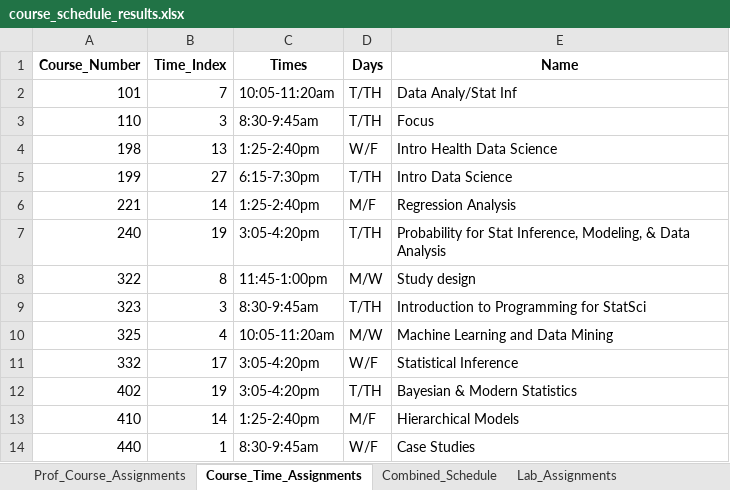
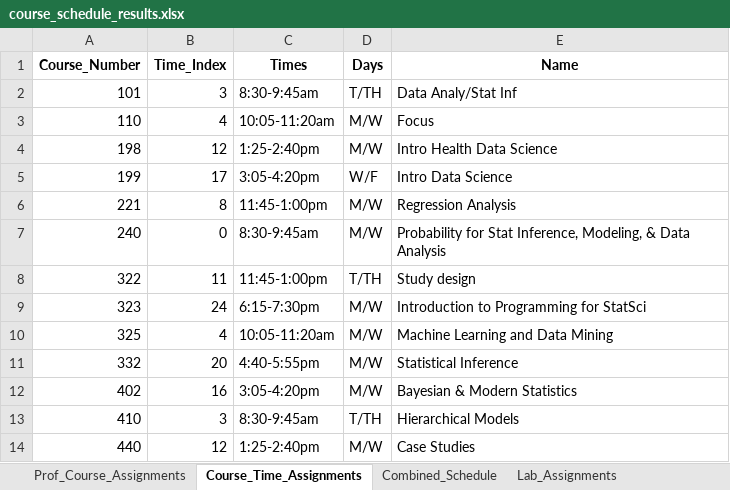
Before and after one commit to sttlchen/STA690-Final, an Excel workbook: course_schedule_results.xlsx, sheet Course_Time_Assignments, drawn as a sheet; only a part is shown; values as stored, in another font and other column widths than the file's, no borders; the diff covers the shown part only; the diff names each change by its address in the sheet, - before the commit and + after, or states it on an @@ line.

Commit message:
Added the 50% constraints for prime times and t/th.

```diff
--- a/course_schedule_results.xlsx (sheet Course_Time_Assignments)
+++ b/course_schedule_results.xlsx (sheet Course_Time_Assignments)
-B2 (Time_Index): 7
+B2 (Time_Index): 3
-C2 (Times): 10:05-11:20am
+C2 (Times): 8:30-9:45am
-B3 (Time_Index): 3
+B3 (Time_Index): 4
-C3 (Times): 8:30-9:45am
+C3 (Times): 10:05-11:20am
-D3 (Days): T/TH
+D3 (Days): M/W
-B4 (Time_Index): 13
+B4 (Time_Index): 12
-D4 (Days): W/F
+D4 (Days): M/W
-B5 (Time_Index): 27
+B5 (Time_Index): 17
-C5 (Times): 6:15-7:30pm
+C5 (Times): 3:05-4:20pm
-D5 (Days): T/TH
+D5 (Days): W/F
-B6 (Time_Index): 14
+B6 (Time_Index): 8
-C6 (Times): 1:25-2:40pm
+C6 (Times): 11:45-1:00pm
-D6 (Days): M/F
+D6 (Days): M/W
-B7 (Time_Index): 19
+B7 (Time_Index): 0
-C7 (Times): 3:05-4:20pm
+C7 (Times): 8:30-9:45am
-D7 (Days): T/TH
+D7 (Days): M/W
-B8 (Time_Index): 8
+B8 (Time_Index): 11
-D8 (Days): M/W
+D8 (Days): T/TH
-B9 (Time_Index): 3
+B9 (Time_Index): 24
-C9 (Times): 8:30-9:45am
+C9 (Times): 6:15-7:30pm
-D9 (Days): T/TH
+D9 (Days): M/W
-B11 (Time_Index): 17
+B11 (Time_Index): 20
-C11 (Times): 3:05-4:20pm
+C11 (Times): 4:40-5:55pm
-D11 (Days): W/F
+D11 (Days): M/W
-B12 (Time_Index): 19
+B12 (Time_Index): 16
-D12 (Days): T/TH
+D12 (Days): M/W
-B13 (Time_Index): 14
+B13 (Time_Index): 3
-C13 (Times): 1:25-2:40pm
+C13 (Times): 8:30-9:45am
-D13 (Days): M/F
+D13 (Days): T/TH
-B14 (Time_Index): 1
+B14 (Time_Index): 12
-C14 (Times): 8:30-9:45am
+C14 (Times): 1:25-2:40pm
-D14 (Days): W/F
+D14 (Days): M/W
```
Also changed, not shown: 32 edited cells elsewhere in this sheet, sheet Combined_Schedule, sheet Lab_Assignments, sheet Prof_Course_Assignments, 1 other file.
